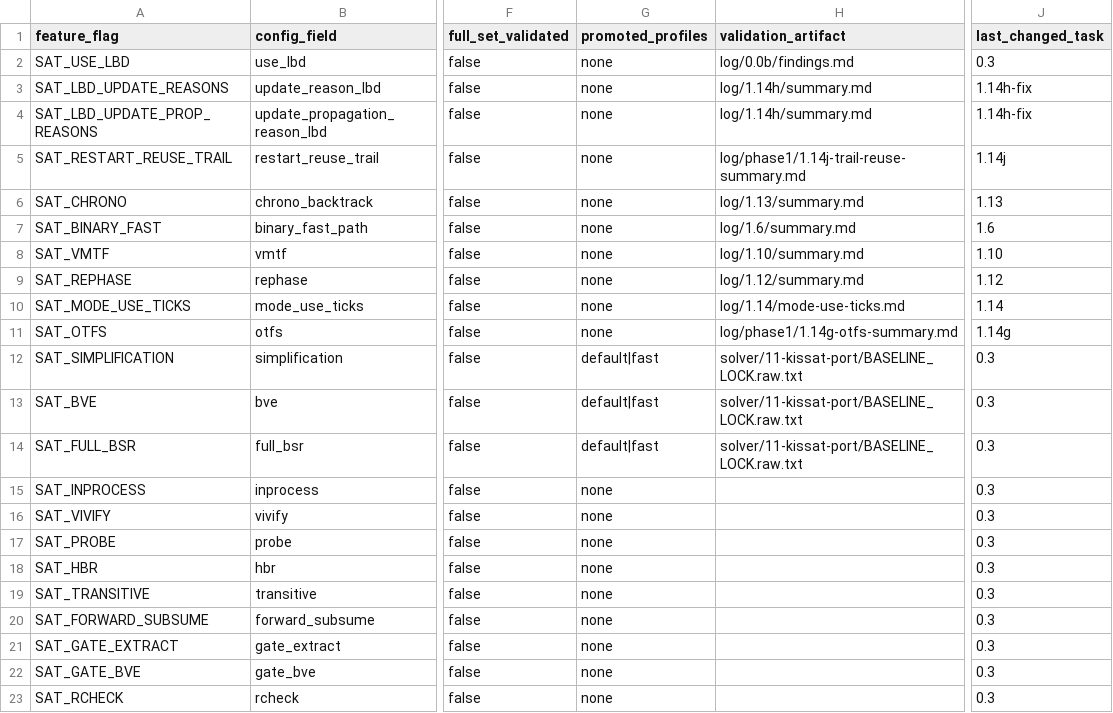
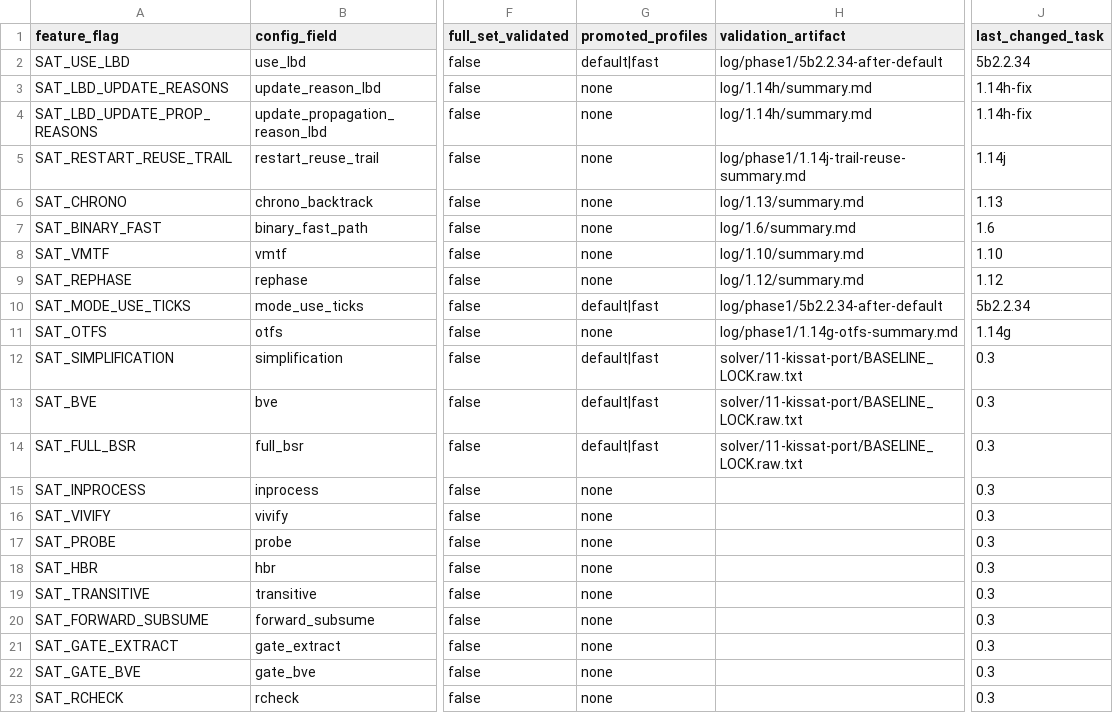
Before and after one commit to bjlkeng/SAT-playground, a CSV file: solver/11-kissat-port/FEATURES.csv, drawn as a sheet; only a part is shown, gaps mark what is left out; the diff names each change by its address in the sheet, - before the commit and + after, or states it on an @@ line.

Commit message:
Promote solver 11 focused restart default

```diff
--- a/solver/11-kissat-port/FEATURES.csv
+++ b/solver/11-kissat-port/FEATURES.csv
-G2 (promoted_profiles): none
+G2 (promoted_profiles): default|fast
-H2 (validation_artifact): log/0.0b/findings.md
+H2 (validation_artifact): log/phase1/5b2.2.34-after-default
-J2 (last_changed_task): 0.3
+J2 (last_changed_task): 5b2.2.34
-G10 (promoted_profiles): none
+G10 (promoted_profiles): default|fast
-H10 (validation_artifact): log/1.14/mode-use-ticks.md
+H10 (validation_artifact): log/phase1/5b2.2.34-after-default
-J10 (last_changed_task): 1.14
+J10 (last_changed_task): 5b2.2.34
```
Also changed, not shown: solver/11-kissat-port/CONFIG_SCHEMA.csv, 12 other files.
